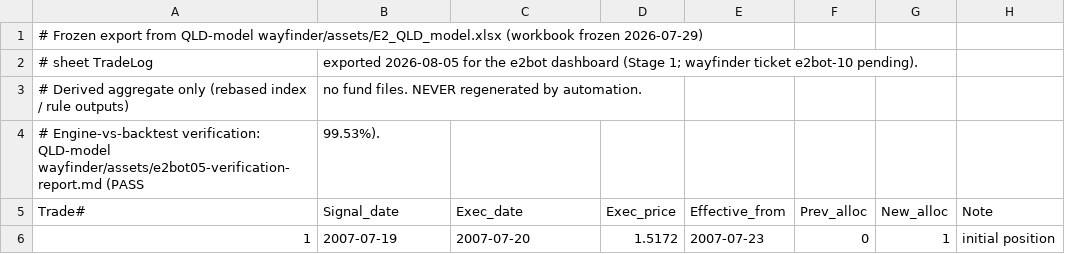
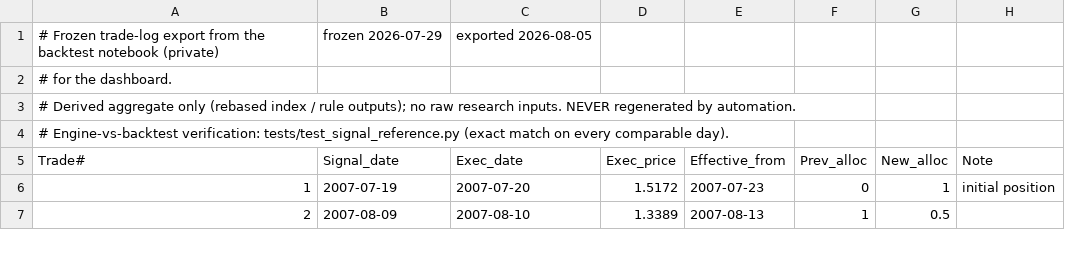
Before and after one commit to philipbergman6-glitch/qld-e2-bot, a CSV file: reference/e2_backtest_trades.csv, drawn as a sheet; only a part is shown; the shorter side is filled out with more unchanged rows.

```diff
--- a/reference/e2_backtest_trades.csv
+++ b/reference/e2_backtest_trades.csv
@@ -1,5 +1,5 @@
-# Frozen export from QLD-model wayfinder/assets/E2_QLD_model.xlsx (workbook frozen 2026-07-29),
-# sheet TradeLog, exported 2026-08-05 for the e2bot dashboard (Stage 1; wayfinder ticket e2bot-10 pending).
-# Derived aggregate only (rebased index / rule outputs), no fund files. NEVER regenerated by automation.
-# Engine-vs-backtest verification: QLD-model wayfinder/assets/e2bot05-verification-report.md (PASS, 99.53%).
+# Frozen trade-log export from the backtest notebook (private), frozen 2026-07-29, exported 2026-08-05
+# for the dashboard.
+# Derived aggregate only (rebased index / rule outputs); no raw research inputs. NEVER regenerated by automation.
+# Engine-vs-backtest verification: tests/test_signal_reference.py (exact match on every comparable day).
 Trade#,Signal_date,Exec_date,Exec_price,Effective_from,Prev_alloc,New_alloc,Note
```
Also changed, not shown: reference/e2_backtest_daily.csv, 5 other files.
